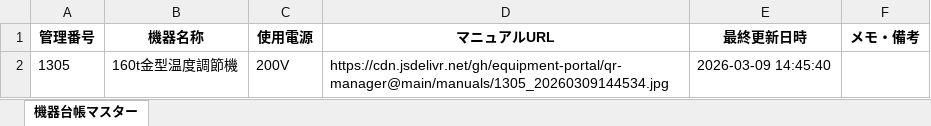
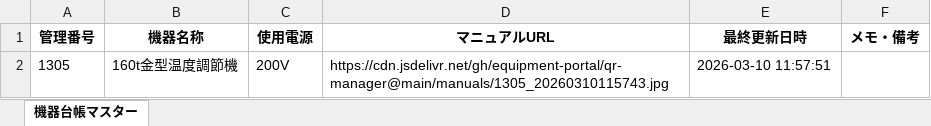
Before and after one commit to equipment-portal/qr-manager, an Excel workbook: ledger/機器台帳マスター.xlsx, sheet 機器台帳マスター, drawn as a sheet; values as stored, in another font and other column widths than the file's, no borders; the diff names each change by its address in the sheet, - before the commit and + after, or states it on an @@ line.

Commit message:
Update Master Ledger

```diff
--- a/ledger/機器台帳マスター.xlsx (sheet 機器台帳マスター)
+++ b/ledger/機器台帳マスター.xlsx (sheet 機器台帳マスター)
-D2 (マニュアルURL): https://cdn.jsdelivr.net/gh/equipment-portal/qr-manager@main/manuals/1305_20260309144534.jpg
+D2 (マニュアルURL): https://cdn.jsdelivr.net/gh/equipment-portal/qr-manager@main/manuals/1305_20260310115743.jpg
-E2 (最終更新日時): 2026-03-09 14:45:40
+E2 (最終更新日時): 2026-03-10 11:57:51
```
